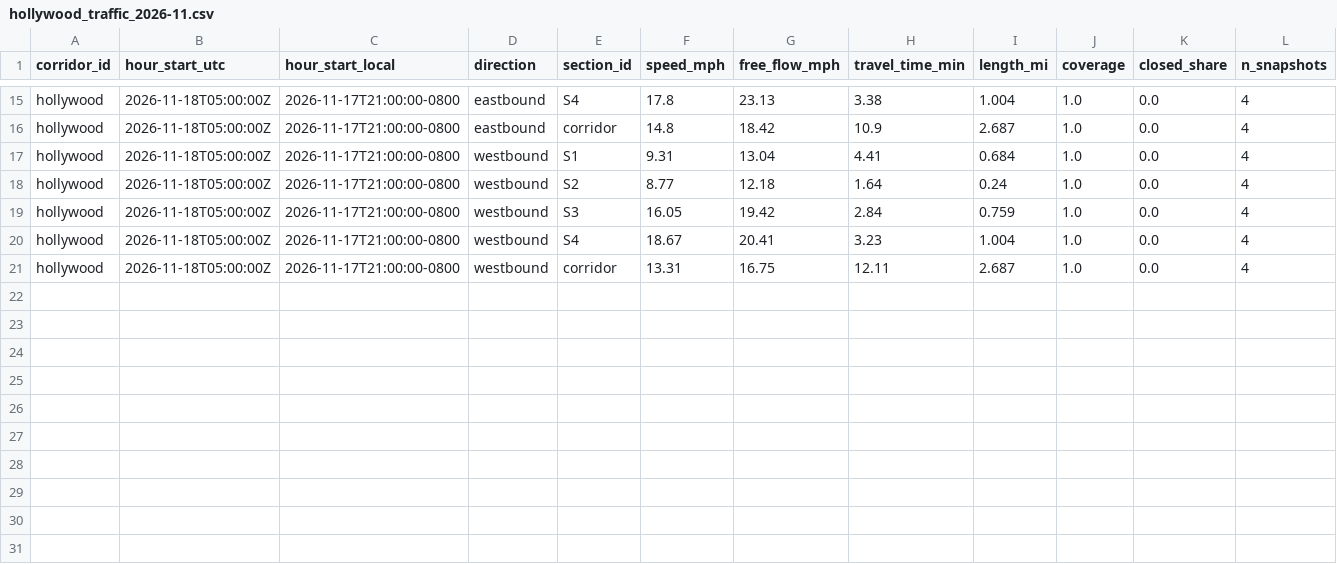
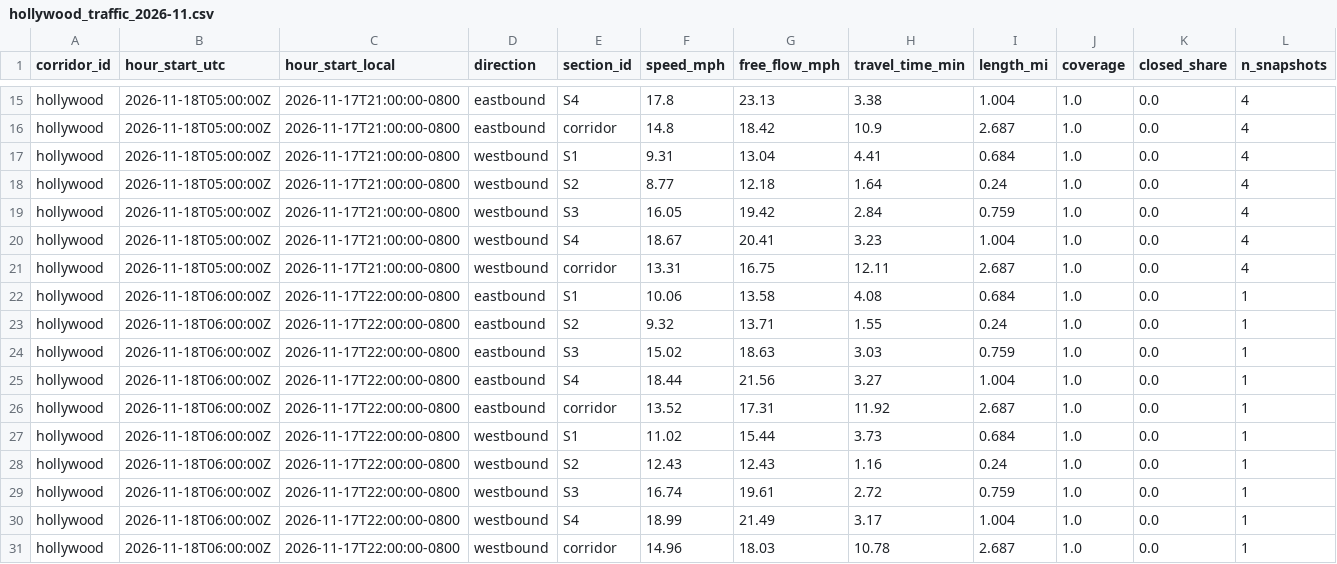
Before and after one commit to here/aviary, a CSV file: data/corridors/hollywood/traffic/hollywood_traffic_2026-11.csv, drawn as a sheet; only a part is shown, gaps mark what is left out; rows hold the shown columns only; the diff names each change by its address in the sheet, - before the commit and + after, or states it on an @@ line.

```diff
--- a/data/corridors/hollywood/traffic/hollywood_traffic_2026-11.csv
+++ b/data/corridors/hollywood/traffic/hollywood_traffic_2026-11.csv
+row 22: hollywood | 2026-11-18T06:00:00Z | 2026-11-17T22:00:00-0800 | eastbound | S1 | 10.06 | 13.58 | 4.08 | 0.684 | 1.0 | 0.0 | 1
+row 23: hollywood | 2026-11-18T06:00:00Z | 2026-11-17T22:00:00-0800 | eastbound | S2 | 9.32 | 13.71 | 1.55 | 0.24 | 1.0 | 0.0 | 1
+row 24: hollywood | 2026-11-18T06:00:00Z | 2026-11-17T22:00:00-0800 | eastbound | S3 | 15.02 | 18.63 | 3.03 | 0.759 | 1.0 | 0.0 | 1
+row 25: hollywood | 2026-11-18T06:00:00Z | 2026-11-17T22:00:00-0800 | eastbound | S4 | 18.44 | 21.56 | 3.27 | 1.004 | 1.0 | 0.0 | 1
+row 26: hollywood | 2026-11-18T06:00:00Z | 2026-11-17T22:00:00-0800 | eastbound | corridor | 13.52 | 17.31 | 11.92 | 2.687 | 1.0 | 0.0 | 1
+row 27: hollywood | 2026-11-18T06:00:00Z | 2026-11-17T22:00:00-0800 | westbound | S1 | 11.02 | 15.44 | 3.73 | 0.684 | 1.0 | 0.0 | 1
+row 28: hollywood | 2026-11-18T06:00:00Z | 2026-11-17T22:00:00-0800 | westbound | S2 | 12.43 | 12.43 | 1.16 | 0.24 | 1.0 | 0.0 | 1
+row 29: hollywood | 2026-11-18T06:00:00Z | 2026-11-17T22:00:00-0800 | westbound | S3 | 16.74 | 19.61 | 2.72 | 0.759 | 1.0 | 0.0 | 1
+row 30: hollywood | 2026-11-18T06:00:00Z | 2026-11-17T22:00:00-0800 | westbound | S4 | 18.99 | 21.49 | 3.17 | 1.004 | 1.0 | 0.0 | 1
+row 31: hollywood | 2026-11-18T06:00:00Z | 2026-11-17T22:00:00-0800 | westbound | corridor | 14.96 | 18.03 | 10.78 | 2.687 | 1.0 | 0.0 | 1
```
Also changed, not shown: data/corridors/fountain/traffic/fountain_traffic_2026-11.csv, data/corridors/sunset/observed/sunset_focus_hourly_2026-11.csv, 7 other files.
